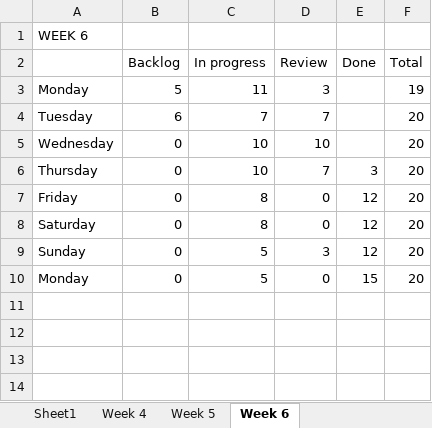
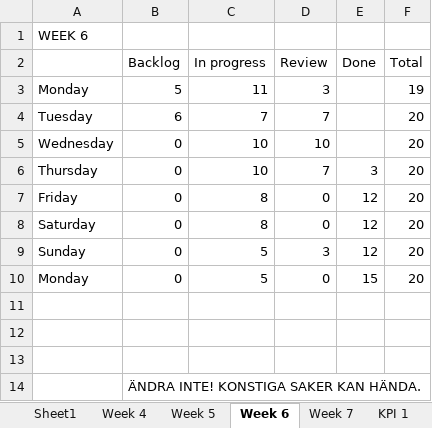
Before and after one commit to Max-Noren/Blue, an Excel workbook: DevDocuments/KPIs/Sources/SPRINT_POINTS.xlsx, sheet Week 6, drawn as a sheet; values as stored, in another font and other column widths than the file's, no borders; charts and pictures not drawn; the diff names each change by its address in the sheet, - before the commit and + after, or states it on an @@ line.

```diff
--- a/DevDocuments/KPIs/Sources/SPRINT_POINTS.xlsx (sheet Week 6)
+++ b/DevDocuments/KPIs/Sources/SPRINT_POINTS.xlsx (sheet Week 6)
+sheet tab: Week 7
+sheet tab: KPI 1
+row 11: (empty)
+row 12: (empty)
+row 13: (empty)
+row 14:  | ÄNDRA INTE! KONSTIGA SAKER KAN HÄNDA.
```
Also changed, not shown: sheet Sheet1, charts or pictures.
